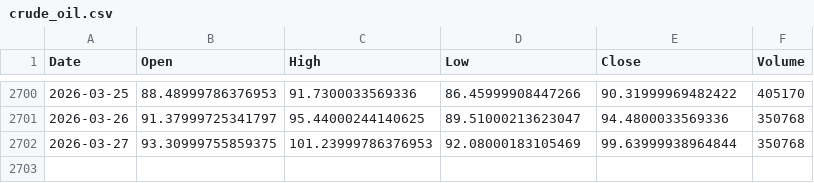
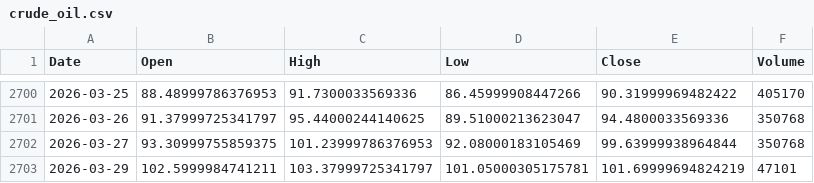
Before and after one commit to sranc/commodity-price-forecasting-thesis, a CSV file: data/raw/exogenous/market/crude_oil.csv, drawn as a sheet; only a part is shown, gaps mark what is left out; the diff names each change by its address in the sheet, - before the commit and + after, or states it on an @@ line.

Commit message:
chore: sync final data pulls

```diff
--- a/data/raw/exogenous/market/crude_oil.csv
+++ b/data/raw/exogenous/market/crude_oil.csv
+row 2703: 2026-03-29 | 102.5999984741211 | 103.37999725341797 | 101.05000305175781 | 101.69999694824219 | 47101
```
